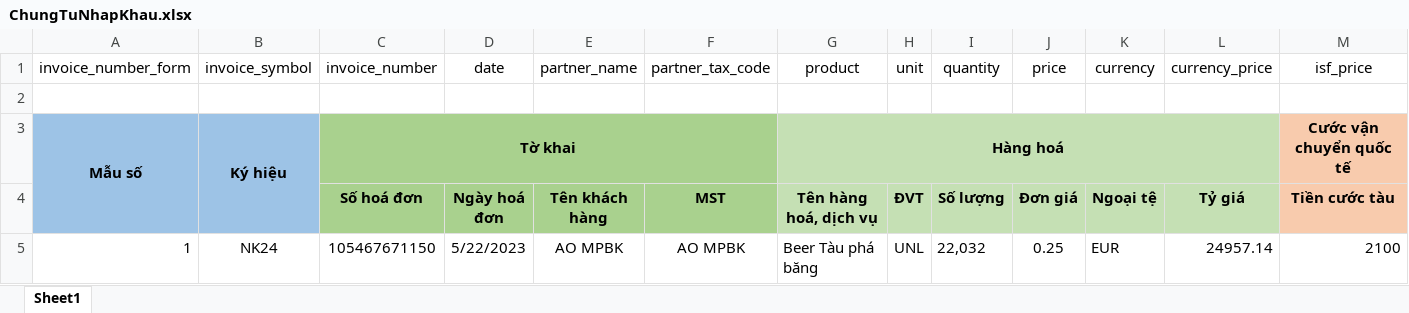
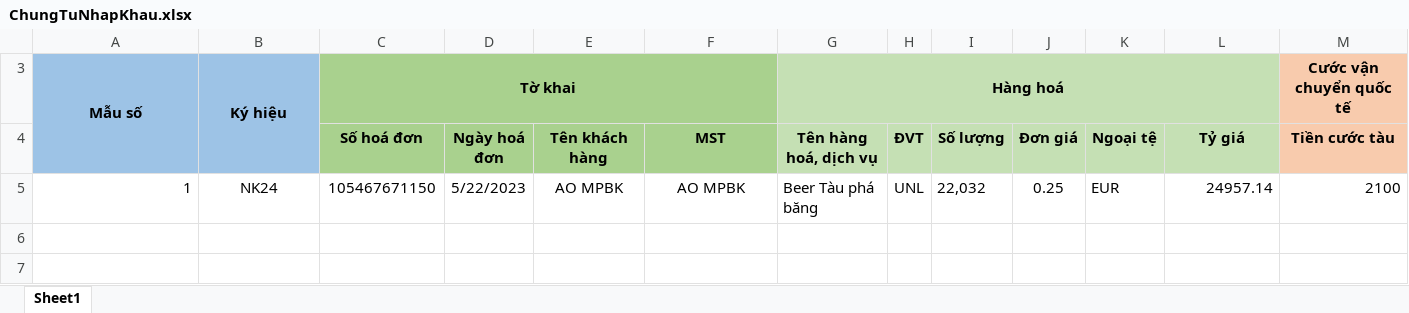
Before and after one commit to quvinh/iap.backend.core, an Excel workbook: source/public/files/ChungTuNhapKhau.xlsx, sheet Sheet1, drawn as a sheet; only a part is shown; values as stored, in another font and other column widths than the file's, no borders; rows hold the shown columns only; the diff names each change by its address in the sheet, - before the commit and + after, or states it on an @@ line.

Commit message:
refactor: invoice import - not finished yet

```diff
--- a/source/public/files/ChungTuNhapKhau.xlsx (sheet Sheet1)
+++ b/source/public/files/ChungTuNhapKhau.xlsx (sheet Sheet1)
@@ row 1 hidden: invoice_number_form | invoice_symbol | invoice_number | date | partner_name | partner_tax_code | product | unit | quantity | price | currency | currency_price | isf_price @@
-row 2: (empty)
```
Also changed, not shown: 4 other files.
